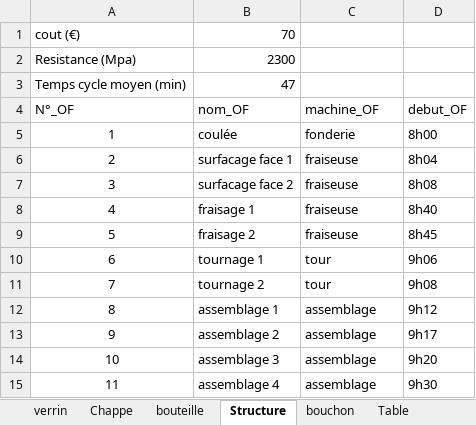
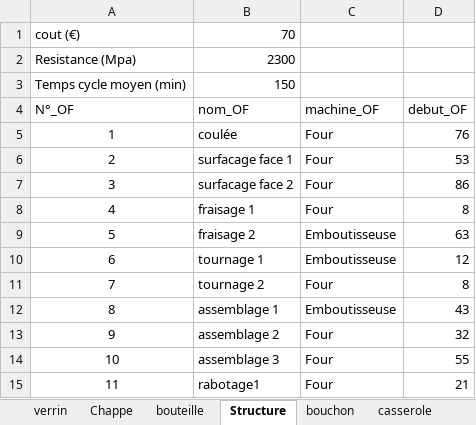
Before and after one commit to Morlange/Jumeau-Numerique, an Excel workbook: OF.xlsx, sheet Structure, drawn as a sheet; values as stored, in another font and other column widths than the file's, no borders; the diff names each change by its address in the sheet, - before the commit and + after, or states it on an @@ line.

```diff
--- a/OF.xlsx (sheet Structure)
+++ b/OF.xlsx (sheet Structure)
-sheet tab: Table
-B3 (nom_OF): 47
+B3 (nom_OF): 150
-C5 (machine_OF): fonderie
+C5 (machine_OF): Four
-D5 (debut_OF): 8h00
+D5 (debut_OF): 76
-C6:C8 (machine_OF): fraiseuse
+C6:C8 (machine_OF): Four
-D6 (debut_OF): 8h04
+D6 (debut_OF): 53
-D7 (debut_OF): 8h08
+D7 (debut_OF): 86
-D8 (debut_OF): 8h40
+D8 (debut_OF): 8
-C9 (machine_OF): fraiseuse
+C9 (machine_OF): Emboutisseuse
-D9 (debut_OF): 8h45
+D9 (debut_OF): 63
-C10 (machine_OF): tour
+C10 (machine_OF): Emboutisseuse
-D10 (debut_OF): 9h06
+D10 (debut_OF): 12
-C11 (machine_OF): tour
+C11 (machine_OF): Four
-D11 (debut_OF): 9h08
+D11 (debut_OF): 8
-C12 (machine_OF): assemblage
+C12 (machine_OF): Emboutisseuse
-D12 (debut_OF): 9h12
+D12 (debut_OF): 43
-C13:C15 (machine_OF): assemblage
+C13:C15 (machine_OF): Four
-D13 (debut_OF): 9h17
+D13 (debut_OF): 32
-D14 (debut_OF): 9h20
+D14 (debut_OF): 55
-B15 (nom_OF): assemblage 4
+B15 (nom_OF): rabotage1
-D15 (debut_OF): 9h30
+D15 (debut_OF): 21
```
Also changed, not shown: sheet verrin, sheet Chappe, sheet bouteille, sheet Tablette, sheet bouchon, sheet casserole, 2 more sheets, other sheet tabs, 22 other files.
